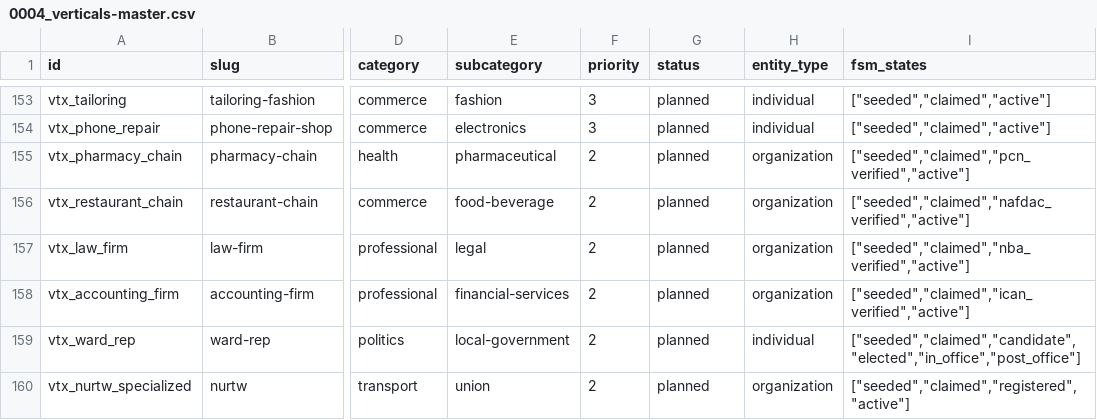
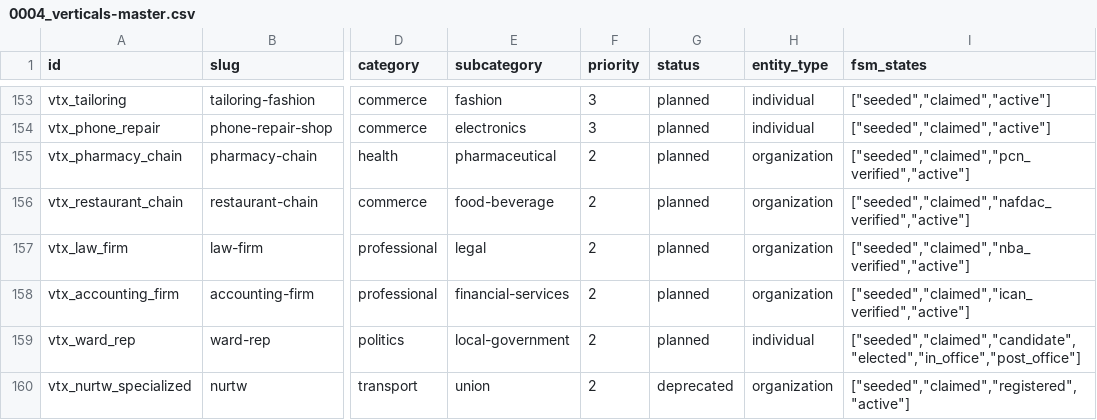
Before and after one commit to WebWakaOS/WebWaka, a CSV file: infra/db/seeds/0004_verticals-master.csv, drawn as a sheet; only a part is shown, gaps mark what is left out; the diff covers the shown part only; the diff names each change by its address in the sheet, - before the commit and + after, or states it on an @@ line.

```diff
--- a/infra/db/seeds/0004_verticals-master.csv
+++ b/infra/db/seeds/0004_verticals-master.csv
-G160 (status): planned
+G160 (status): deprecated
```
Also changed, not shown: 1 added row and 3 edited cells elsewhere in this file, 7 other files.
